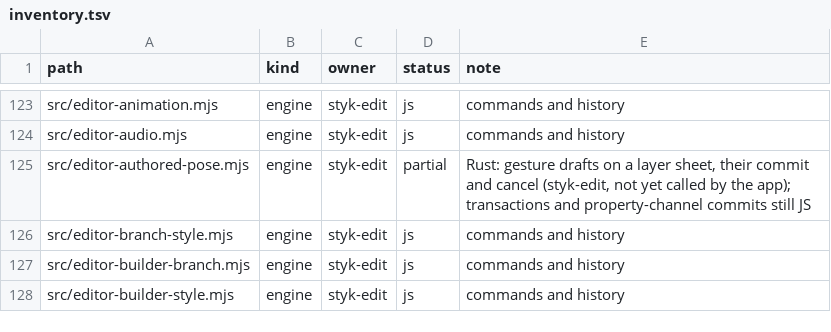
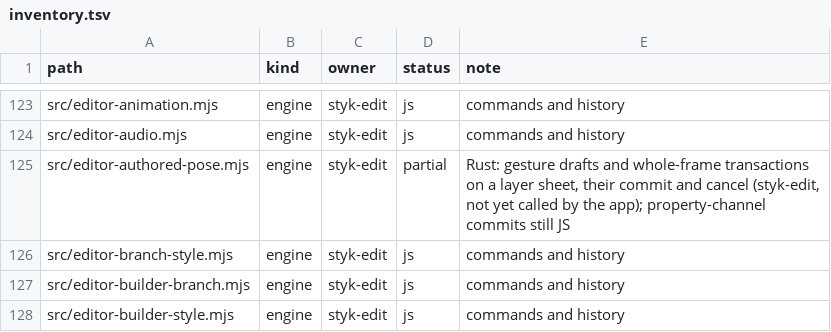
Before and after one commit to Belligerently/StykAnimate-App, a TSV file: engine/inventory.tsv, drawn as a sheet; only a part is shown, gaps mark what is left out.

```diff
--- a/engine/inventory.tsv
+++ b/engine/inventory.tsv
@@ -124,3 +124,3 @@ src/editor-animation.mjs	engine	styk-edit	js	commands and history
 src/editor-audio.mjs	engine	styk-edit	js	commands and history
-src/editor-authored-pose.mjs	engine	styk-edit	partial	Rust: gesture drafts on a layer sheet, their commit and cancel (styk-edit, not yet called by the app); transactions and property-channel commits still JS
+src/editor-authored-pose.mjs	engine	styk-edit	partial	Rust: gesture drafts and whole-frame transactions on a layer sheet, their commit and cancel (styk-edit, not yet called by the app); property-channel commits still JS
 src/editor-branch-style.mjs	engine	styk-edit	js	commands and history
```
Also changed, not shown: 39 other files.
